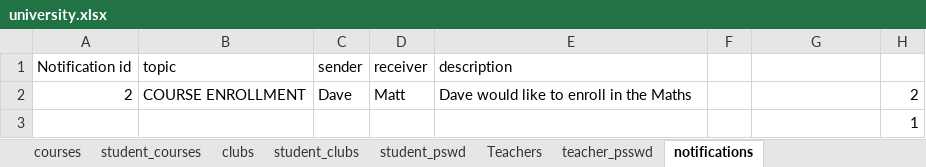
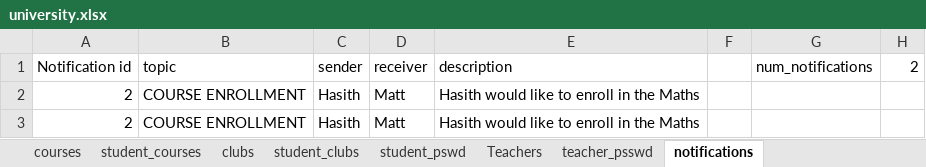
Before and after one commit to Hasith435/University-System, an Excel workbook: university.xlsx, sheet notifications, drawn as a sheet; values as stored, in another font and other column widths than the file's, no borders; removed rows and columns are numbered as before the commit, all else as after; the diff names each change by its address in the sheet, - before the commit and + after, or states it on an @@ line.

```diff
--- a/university.xlsx (sheet notifications)
+++ b/university.xlsx (sheet notifications)
-G1: (empty)
+G1: num_notifications
-H1: (empty)
+H1: 2
-C2 (sender): Dave
+C2 (sender): Hasith
-E2 (description): Dave would like to enroll in the Maths
+E2 (description): Hasith would like to enroll in the Maths
-H2 (2): 2
+H2 (2): (empty)
-row 3:  |  |  |  |  |  |  | 1
+row 3: 2 | COURSE ENROLLMENT | Hasith | Matt | Hasith would like to enroll in the Maths
```
Also changed, not shown: sheet student_courses, 2 other files.
